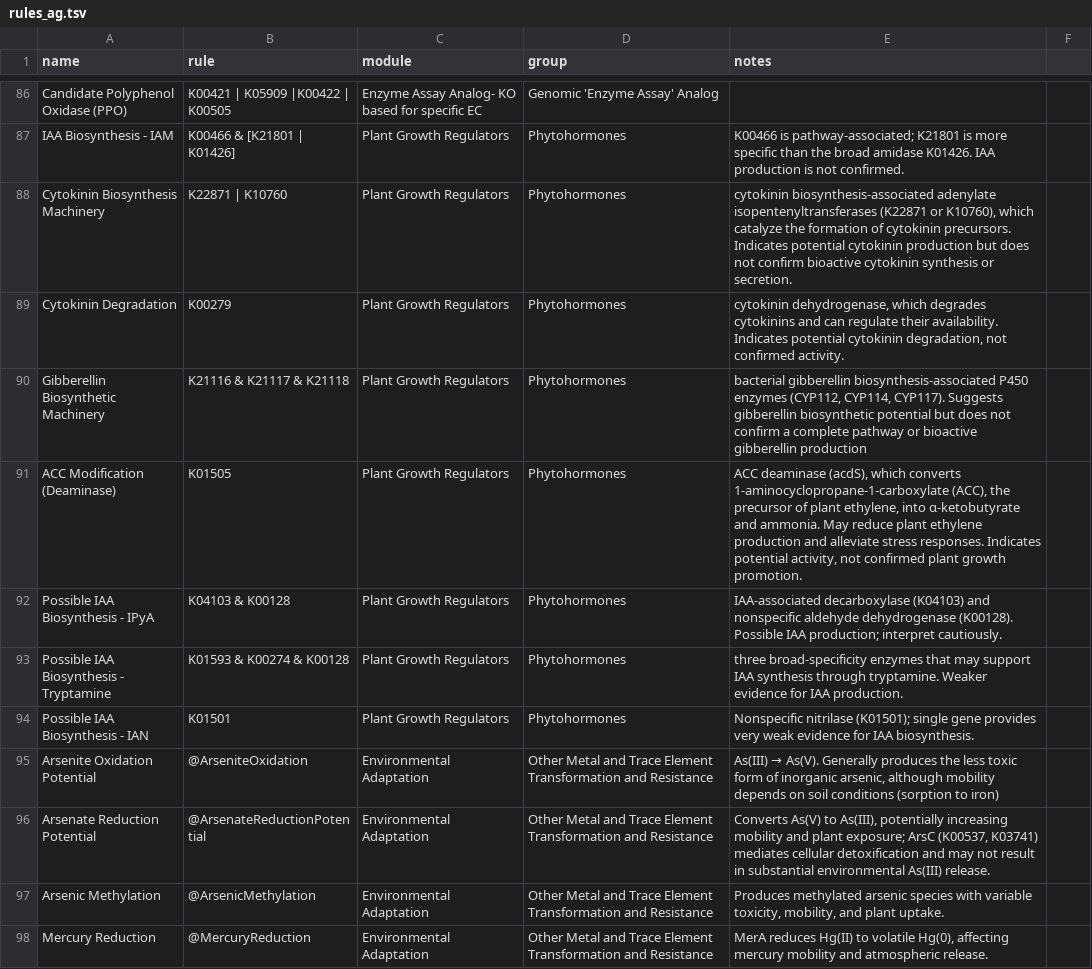
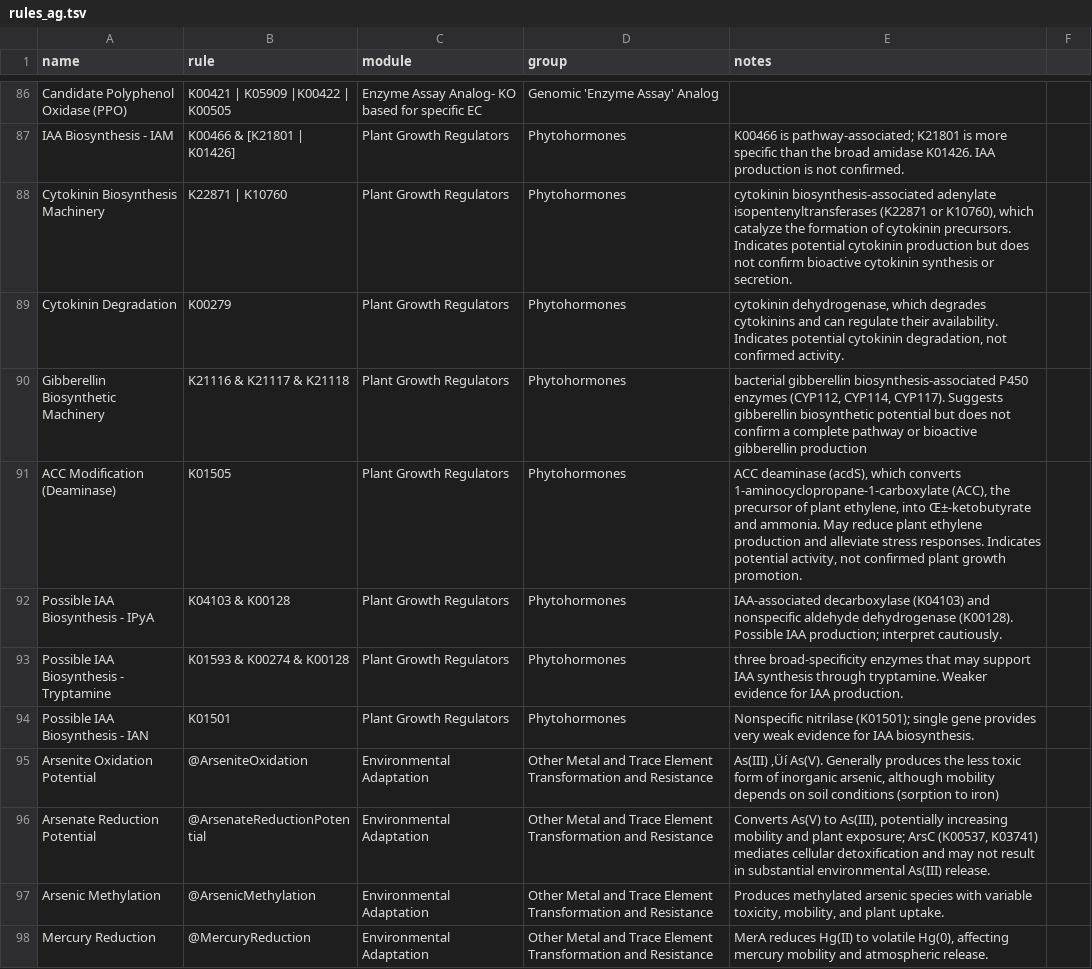
Before and after one commit to BortonWrightonLabs/dram-rules, a TSV file: src/dram_rules/data/rules_ag.tsv, drawn as a sheet; only a part is shown, gaps mark what is left out; the diff covers the shown part only.

```diff
--- a/src/dram_rules/data/rules_ag.tsv
+++ b/src/dram_rules/data/rules_ag.tsv
@@ -90,3 +90,3 @@ Cytokinin Degradation	K00279	Plant Growth Regulators	Phytohormones	cytokinin deh
 Gibberellin Biosynthetic Machinery	K21116 & K21117 & K21118	Plant Growth Regulators	Phytohormones	bacterial gibberellin biosynthesis-associated P450 enzymes (CYP112, CYP114, CYP117). Suggests gibberellin biosynthetic potential but does not confirm a complete pathway or bioactive gibberellin production
-ACC Modification (Deaminase)	K01505	Plant Growth Regulators	Phytohormones	ACC deaminase (acdS), which converts 1-aminocyclopropane-1-carboxylate (ACC), the precursor of plant ethylene, into α-ketobutyrate and ammonia. May reduce plant ethylene production and alleviate stress responses. Indicates potential activity, not confirmed plant growth promotion.
+ACC Modification (Deaminase)	K01505	Plant Growth Regulators	Phytohormones	ACC deaminase (acdS), which converts 1-aminocyclopropane-1-carboxylate (ACC), the precursor of plant ethylene, into Œ±-ketobutyrate and ammonia. May reduce plant ethylene production and alleviate stress responses. Indicates potential activity, not confirmed plant growth promotion.
 Possible IAA Biosynthesis - IPyA	K04103 & K00128	Plant Growth Regulators	Phytohormones	IAA-associated decarboxylase (K04103) and nonspecific aldehyde dehydrogenase (K00128). Possible IAA production; interpret cautiously.
@@ -94,3 +94,3 @@ Possible IAA Biosynthesis - Tryptamine	K01593 & K00274 & K00128	Plant Growth Reg
 Possible IAA Biosynthesis - IAN	K01501	Plant Growth Regulators	Phytohormones	Nonspecific nitrilase (K01501); single gene provides very weak evidence for IAA biosynthesis.
-Arsenite Oxidation Potential	@ArseniteOxidation	Environmental Adaptation	Other Metal and Trace Element Transformation and Resistance	As(III) → As(V). Generally produces the less toxic form of inorganic arsenic, although mobility depends on soil conditions (sorption to iron)
+Arsenite Oxidation Potential	@ArseniteOxidation	Environmental Adaptation	Other Metal and Trace Element Transformation and Resistance	As(III) ‚Üí As(V). Generally produces the less toxic form of inorganic arsenic, although mobility depends on soil conditions (sorption to iron)
 Arsenate Reduction Potential	@ArsenateReductionPotential	Environmental Adaptation	Other Metal and Trace Element Transformation and Resistance	Converts As(V) to As(III), potentially increasing mobility and plant exposure; ArsC (K00537, K03741) mediates cellular detoxification and may not result in substantial environmental As(III) release.
```
Also changed, not shown: 7 added rows, 4 removed rows and 41 edited cells elsewhere in this file, src/dram_rules/data/rules_bgc.tsv, src/dram_rules/data/rules_common.tsv, 3 other files.
